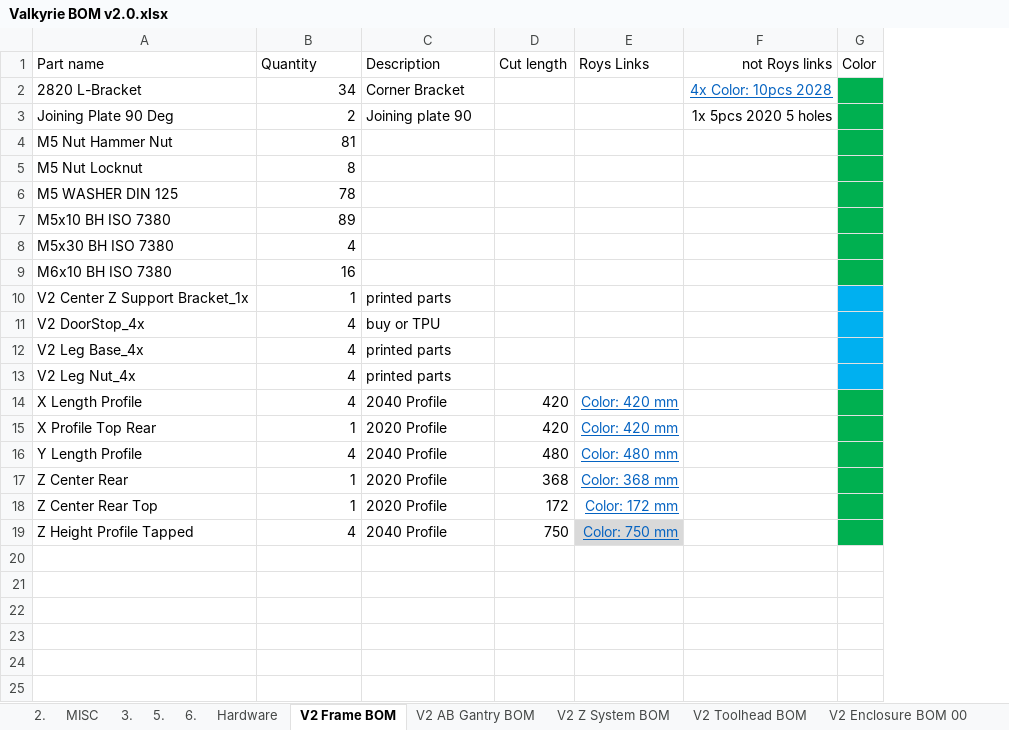
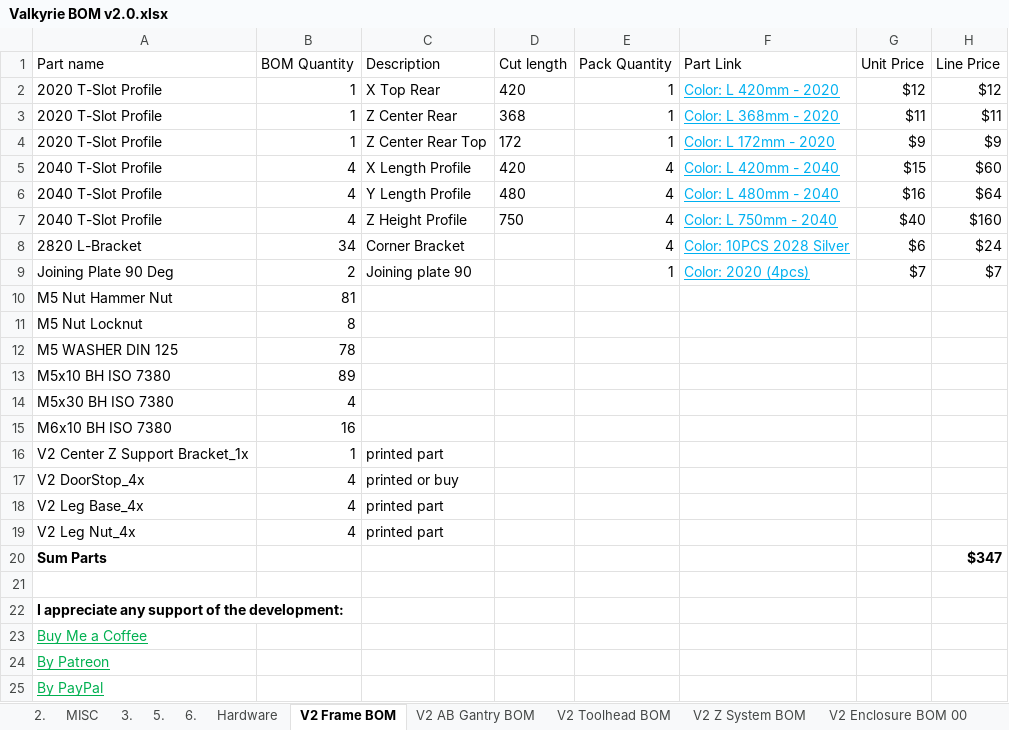
Before and after one commit to RoyBerntsenDesign/Project-Valkyrie, an Excel workbook: V2 BETA/BOM/Valkyrie BOM v2.0.xlsx, sheet V2 Frame BOM, drawn as a sheet; values as stored, in another font and other column widths than the file's, no borders; charts and pictures and table styles not drawn; removed rows and columns are numbered as before the commit, all else as after; the diff names each change by its address in the sheet, - before the commit and + after, or states it on an @@ line.

Commit message:
frame bom update

```diff
--- a/V2 BETA/BOM/Valkyrie BOM v2.0.xlsx (sheet V2 Frame BOM)
+++ b/V2 BETA/BOM/Valkyrie BOM v2.0.xlsx (sheet V2 Frame BOM)
@@ sheet tab order changed: 2. | MISC | 3. | 5. | 6. | Hardware | V2 Frame BOM | V2 AB Gantry BOM | V2 Toolhead BOM | V2 Z System BOM | V2 Enclosure BOM 00 @@
-column E (Roys Links), row 19: Color: 750 mm
-column F (not Roys links), rows 2-3: 4x Color: 10pcs 2028 | 1x 5pcs 2020 5 holes
-column G (Color), empty
+column E (Pack Quantity), rows 8-9: 4 | 1
+column F (Part Link), rows 8-9: Color: 10PCS 2028 Silver | Color: 2020 (4pcs)
+column G (Unit Price), rows 8-9: $6 | $7
+column H (Line Price), rows 8-9: $24 | $7
-B1: Quantity
+B1: BOM Quantity
+row 2: 2020 T-Slot Profile | 1 | X Top Rear | 420 | 1 | Color: L 420mm - 2020 | $12 | $12
+row 3: 2020 T-Slot Profile | 1 | Z Center Rear | 368 | 1 | Color: L 368mm - 2020 | $11 | $11
+row 4: 2020 T-Slot Profile | 1 | Z Center Rear Top | 172 | 1 | Color: L 172mm - 2020 | $9 | $9
+row 5: 2040 T-Slot Profile | 4 | X Length Profile | 420 | 4 | Color: L 420mm - 2040 | $15 | $60
+row 6: 2040 T-Slot Profile | 4 | Y Length Profile | 480 | 4 | Color: L 480mm - 2040 | $16 | $64
+row 7: 2040 T-Slot Profile | 4 | Z Height Profile | 750 | 4 | Color: L 750mm - 2040 | $40 | $160
-C16 (Description): printed parts
+C16 (Description): printed part
-C17 (Description): buy or TPU
+C17 (Description): printed or buy
-C18:C19 (Description): printed parts
+C18:C19 (Description): printed part
-row 14: X Length Profile | 4 | 2040 Profile | 420 | Color: 420 mm
-row 15: X Profile Top Rear | 1 | 2020 Profile | 420 | Color: 420 mm
-row 16: Y Length Profile | 4 | 2040 Profile | 480 | Color: 480 mm
-row 17: Z Center Rear | 1 | 2020 Profile | 368 | Color: 368 mm
-row 18: Z Center Rear Top | 1 | 2020 Profile | 172 | Color: 172 mm
+row 20: Sum Parts |  |  |  |  |  |  | $347
-row 21: Z Height Profile Tapped | 4 | 2040 Profile | 750 | Color: 750 mm
+row 21: (empty)
+row 22: I appreciate any support of the development:
+row 23: Buy Me a Coffee
+row 24: By Patreon
+row 25: By PayPal
```
Also changed, not shown: sheet Hardware, sheet V2 Toolhead BOM, sheet V2 Drybox BOM, sheet V2 AB Gantry BOM, sheet V2 Z System BOM, sheet V2 Enclosure BOM 00, other sheet tabs, hidden cells, charts or pictures, Firmware/RRF/Valkyrie Connection Table.xlsx, 1 other file.
